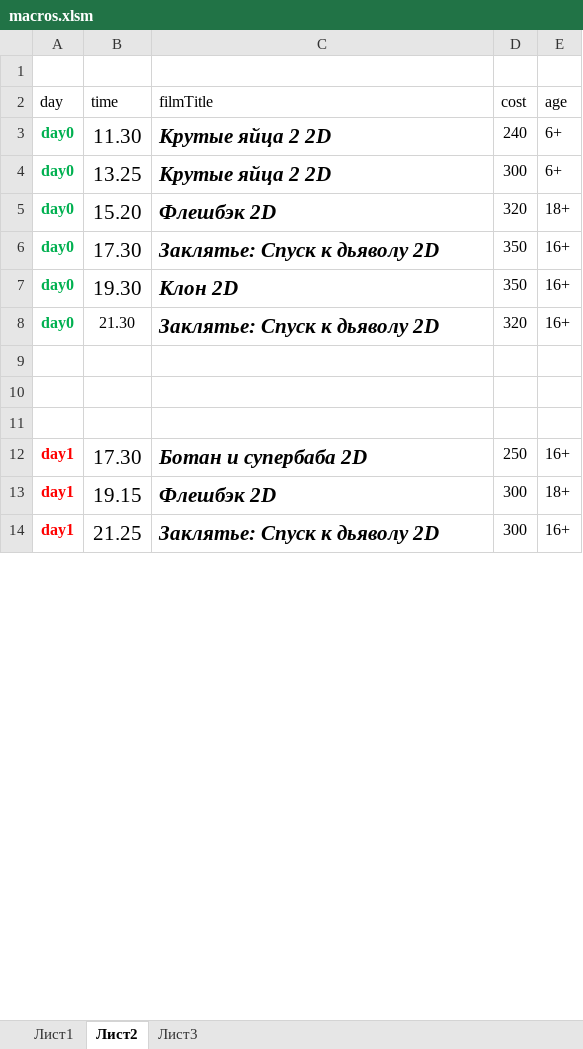
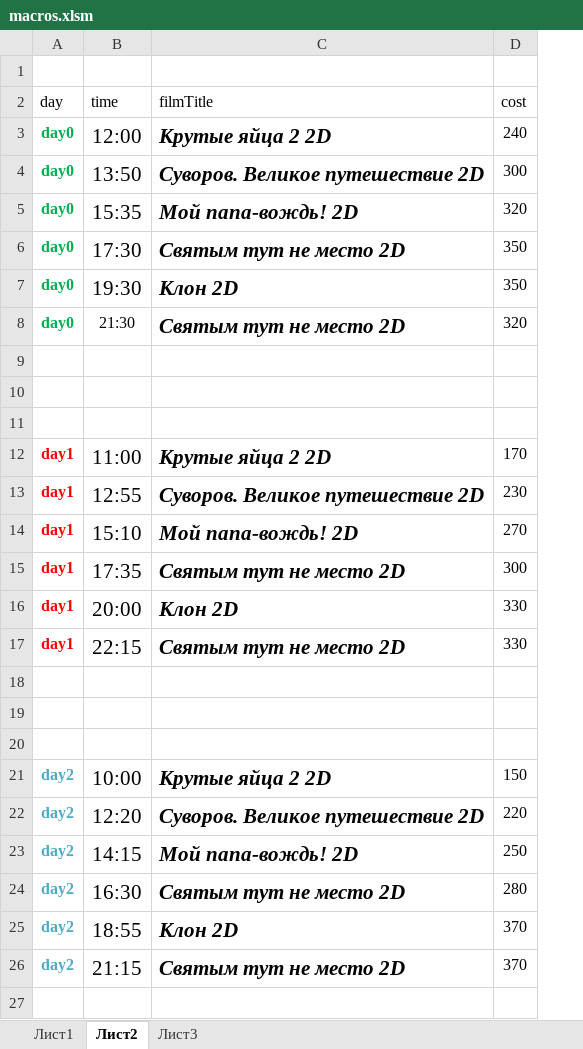
Before and after one commit to eg-bond/ReactSovremennic, an Excel workbook: ExternalScripts/Excel/macros.xlsm, sheet Лист2, drawn as a sheet; only a part is shown; values as stored, in another font and other column widths than the file's, no borders; removed rows and columns are numbered as before the commit, all else as after; the diff covers the shown part only; the diff names each change by its address in the sheet, - before the commit and + after, or states it on an @@ line.

Commit message:
new films added, scripts and CovidMsg upgraded

```diff
--- a/ExternalScripts/Excel/macros.xlsm (sheet Лист2)
+++ b/ExternalScripts/Excel/macros.xlsm (sheet Лист2)
-column E (age), rows 3-14: 6+ | 6+ | 18+ | 16+ | 16+ | 16+ |  |  |  | 16+ | 18+ | 16+
-B3 (time): 11.30
+B3 (time): 12:00
-B4 (time): 13.25
+B4 (time): 13:50
-C4 (filmTitle): Крутые яйца 2 2D
+C4 (filmTitle): Суворов. Великое путешествие 2D
-B5 (time): 15.20
+B5 (time): 15:35
-C5 (filmTitle): Флешбэк 2D
+C5 (filmTitle): Мой папа-вождь! 2D
-B6 (time): 17.30
+B6 (time): 17:30
-C6 (filmTitle): Заклятье: Спуск к дьяволу 2D
+C6 (filmTitle): Святым тут не место 2D
-B7 (time): 19.30
+B7 (time): 19:30
-B8 (time): 21.30
+B8 (time): 21:30
-C8 (filmTitle): Заклятье: Спуск к дьяволу 2D
+C8 (filmTitle): Святым тут не место 2D
-B12 (time): 17.30
+B12 (time): 11:00
-C12 (filmTitle): Ботан и супербаба 2D
+C12 (filmTitle): Крутые яйца 2 2D
-D12 (cost): 250
+D12 (cost): 170
+row 13: day1 | 12:55 | Суворов. Великое путешествие 2D | 230
+row 14: day1 | 15:10 | Мой папа-вождь! 2D | 270
-B15 (time): 19.15
+B15 (time): 17:35
-C15 (filmTitle): Флешбэк 2D
+C15 (filmTitle): Святым тут не место 2D
+row 16: day1 | 20:00 | Клон 2D | 330
-B17 (time): 21.25
+B17 (time): 22:15
-C17 (filmTitle): Заклятье: Спуск к дьяволу 2D
+C17 (filmTitle): Святым тут не место 2D
-D17 (cost): 300
+D17 (cost): 330
+row 18: (empty)
+row 19: (empty)
+row 20: (empty)
+row 21: day2 | 10:00 | Крутые яйца 2 2D | 150
+row 22: day2 | 12:20 | Суворов. Великое путешествие 2D | 220
+row 23: day2 | 14:15 | Мой папа-вождь! 2D | 250
+row 24: day2 | 16:30 | Святым тут не место 2D | 280
+row 25: day2 | 18:55 | Клон 2D | 370
+row 26: day2 | 21:15 | Святым тут не место 2D | 370
+row 27: (empty)
```
Also changed, not shown: 18 added rows, 30 removed rows and 17 edited cells elsewhere in this sheet, sheet Лист1, 36 other files.
